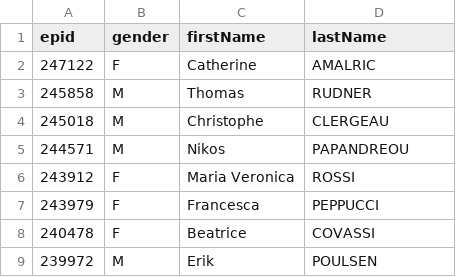
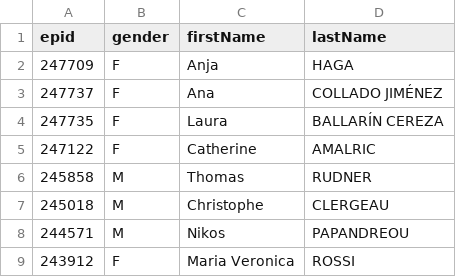
Before and after one commit to TechToThePeople/mep, a CSV file: data/static/meps.nogender.csv, drawn as a sheet; only a part is shown; the shorter side is filled out with more unchanged rows.

```diff
--- a/data/static/meps.nogender.csv
+++ b/data/static/meps.nogender.csv
@@ -1,2 +1,5 @@
 epid,gender,firstName,lastName
+247709,F,Anja,HAGA
+247737,F,Ana,COLLADO JIMÉNEZ
+247735,F,Laura,BALLARÍN CEREZA
 247122,F,Catherine,AMALRIC
```
Also changed, not shown: data/inout.csv, data/meps.all.csv, 6 other files.
